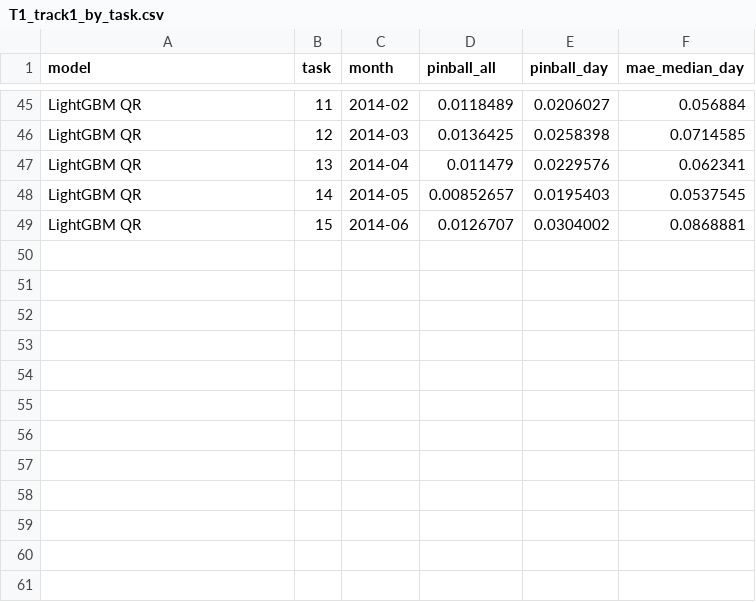
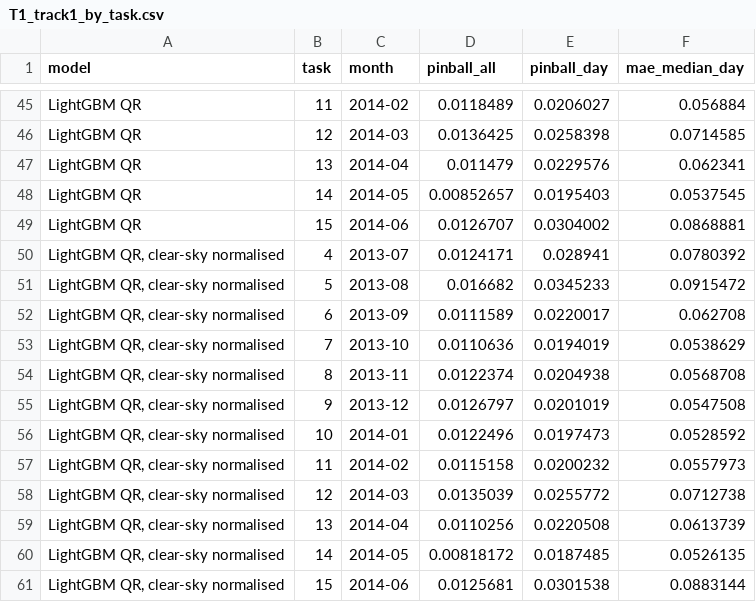
Before and after one commit to Narenkaarthik/dayahead-forecast, a CSV file: results/tables/T1_track1_by_task.csv, drawn as a sheet; only a part is shown, gaps mark what is left out; the diff names each change by its address in the sheet, - before the commit and + after, or states it on an @@ line.

```diff
--- a/results/tables/T1_track1_by_task.csv
+++ b/results/tables/T1_track1_by_task.csv
+row 50: LightGBM QR, clear-sky normalised | 4 | 2013-07 | 0.0124171 | 0.028941 | 0.0780392
+row 51: LightGBM QR, clear-sky normalised | 5 | 2013-08 | 0.016682 | 0.0345233 | 0.0915472
+row 52: LightGBM QR, clear-sky normalised | 6 | 2013-09 | 0.0111589 | 0.0220017 | 0.062708
+row 53: LightGBM QR, clear-sky normalised | 7 | 2013-10 | 0.0110636 | 0.0194019 | 0.0538629
+row 54: LightGBM QR, clear-sky normalised | 8 | 2013-11 | 0.0122374 | 0.0204938 | 0.0568708
+row 55: LightGBM QR, clear-sky normalised | 9 | 2013-12 | 0.0126797 | 0.0201019 | 0.0547508
+row 56: LightGBM QR, clear-sky normalised | 10 | 2014-01 | 0.0122496 | 0.0197473 | 0.0528592
+row 57: LightGBM QR, clear-sky normalised | 11 | 2014-02 | 0.0115158 | 0.0200232 | 0.0557973
+row 58: LightGBM QR, clear-sky normalised | 12 | 2014-03 | 0.0135039 | 0.0255772 | 0.0712738
+row 59: LightGBM QR, clear-sky normalised | 13 | 2014-04 | 0.0110256 | 0.0220508 | 0.0613739
+row 60: LightGBM QR, clear-sky normalised | 14 | 2014-05 | 0.00818172 | 0.0187485 | 0.0526135
+row 61: LightGBM QR, clear-sky normalised | 15 | 2014-06 | 0.0125681 | 0.0301538 | 0.0883144
```
Also changed, not shown: results/tables/T2_paired_differences.csv, results/tables/T2_track2.csv, 24 other files.
